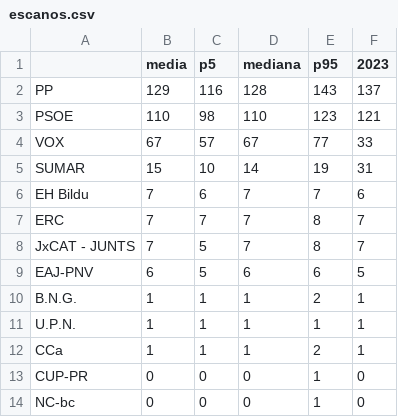
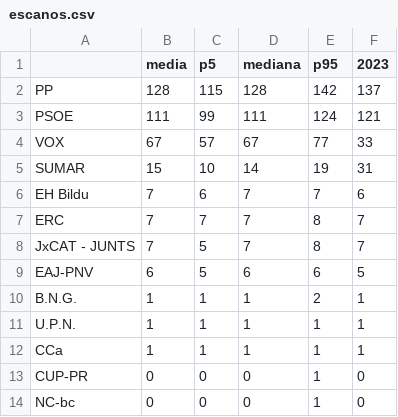
Before and after one commit to DElaMataSam/Elecciones, a CSV file: docs/escanos.csv, drawn as a sheet.

```diff
--- a/docs/escanos.csv
+++ b/docs/escanos.csv
@@ -1,4 +1,4 @@
 ,media,p5,mediana,p95,2023
-PP,129,116,128,143,137
-PSOE,110,98,110,123,121
+PP,128,115,128,142,137
+PSOE,111,99,111,124,121
 VOX,67,57,67,77,33
@@ -11,3 +11,3 @@ B.N.G.,1,1,1,2,1
 U.P.N.,1,1,1,1,1
-CCa,1,1,1,2,1
+CCa,1,1,1,1,1
 CUP-PR,0,0,0,1,0
```
Also changed, not shown: docs/encuestas.csv, 1 other file.
